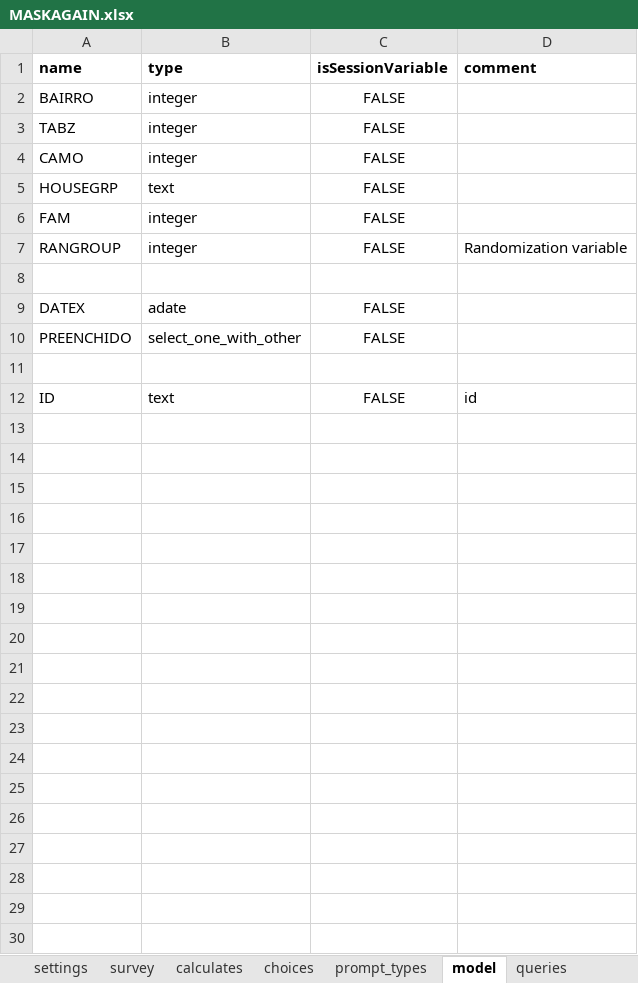
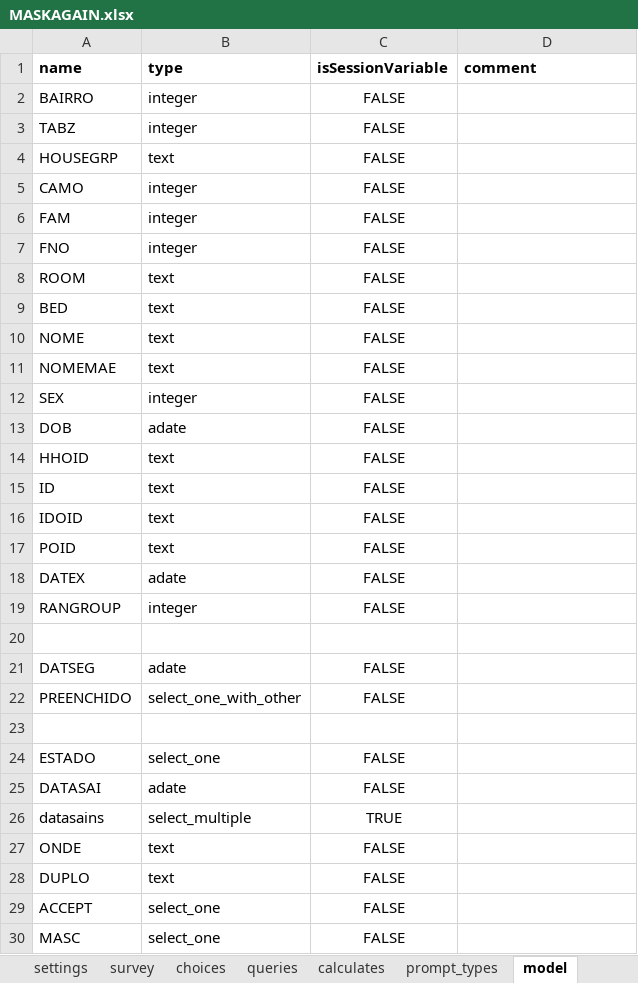
Before and after one commit to sarahstou/MASKCOVID, an Excel workbook: app/config/tables/MASKAGAIN/Forms/MASKAGAIN/MASKAGAIN.xlsx, sheet model, drawn as a sheet; only a part is shown; values as stored, in another font and other column widths than the file's, no borders; addresses are those after the commit; the diff covers the shown part only; the diff names each change by its address in the sheet, - before the commit and + after, or states it on an @@ line.

```diff
--- a/app/config/tables/MASKAGAIN/Forms/MASKAGAIN/MASKAGAIN.xlsx (sheet model)
+++ b/app/config/tables/MASKAGAIN/Forms/MASKAGAIN/MASKAGAIN.xlsx (sheet model)
@@ sheet tab order changed: settings | survey | choices | queries | calculates | prompt_types | model @@
@@ row 5 moved to row 4: HOUSEGRP @@
+row 7: FNO | integer | FALSE
+row 8: ROOM | text | FALSE
+row 9: BED | text | FALSE
+row 10: NOME | text | FALSE
+row 11: NOMEMAE | text | FALSE
+row 12: SEX | integer | FALSE
+row 13: DOB | adate | FALSE
+row 14: HHOID | text | FALSE
+row 15: ID | text | FALSE
+row 16: IDOID | text | FALSE
+row 17: POID | text | FALSE
+row 18: DATEX | adate | FALSE
-D19 (comment): Randomization variable
+D19 (comment): (empty)
-A21 (name): DATEX
+A21 (name): DATSEG
+row 24: ESTADO | select_one | FALSE
+row 25: DATASAI | adate | FALSE
+row 26: datasains | select_multiple | TRUE
-A27 (name): ID
+A27 (name): ONDE
-D27 (comment): id
+D27 (comment): (empty)
+row 28: DUPLO | text | FALSE
+row 29: ACCEPT | select_one | FALSE
+row 30: MASC | select_one | FALSE
```
Also changed, not shown: 2 added rows elsewhere in this sheet, sheet choices, sheet survey, sheet calculates, sheet queries, sheet settings, sheet prompt_types, app/config/tables/MASKINCL/Forms/MASKINCL/MASKINCL.xlsx, 8 other files.
